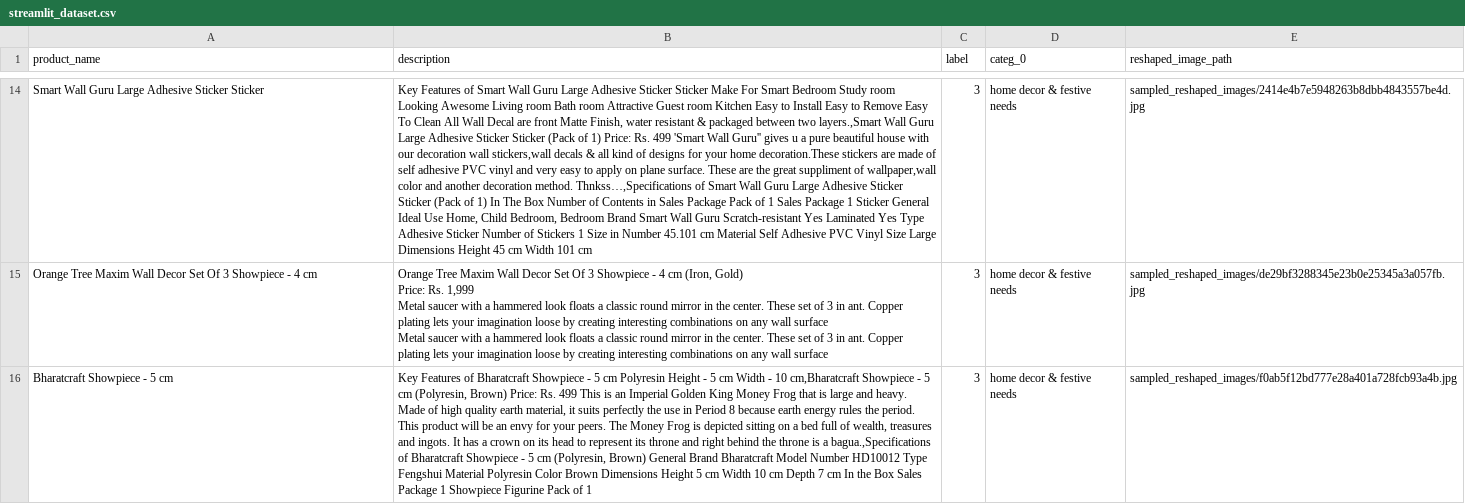
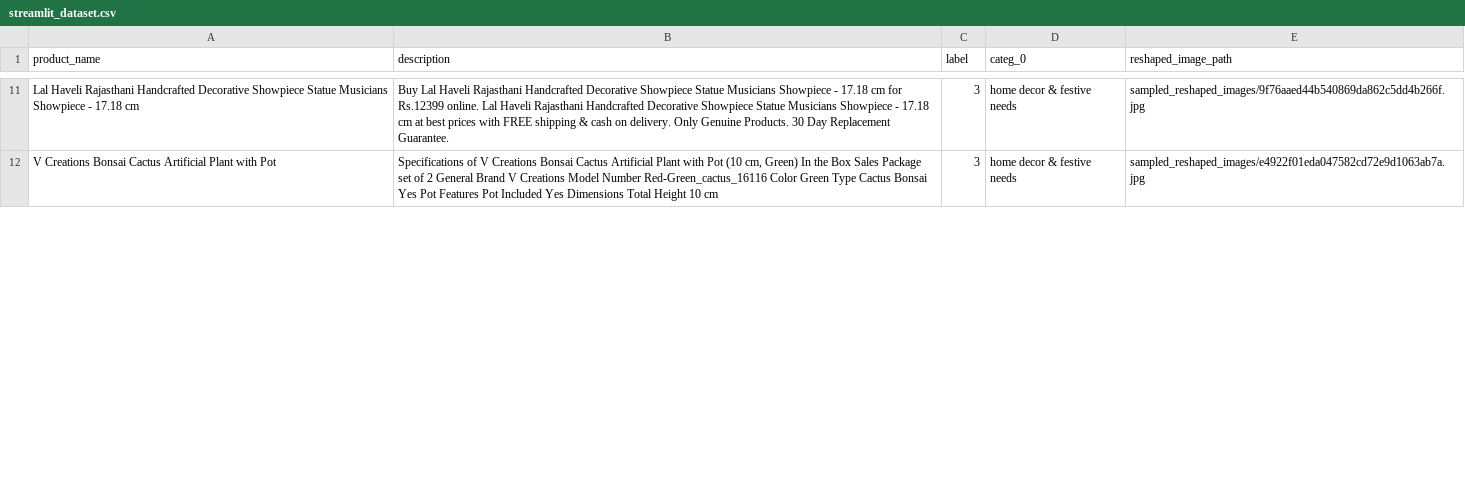
Before and after one commit to Oxelie/P9-POC_CLIP, a CSV file: streamlit_dataset.csv, drawn as a sheet; only a part is shown, gaps mark what is left out; removed rows and columns are numbered as before the commit, all else as after; ↵ is a line break in a cell; the diff covers the shown part only; the diff names each change by its address in the sheet, - before the commit and + after, or states it on an @@ line.

Commit message:
Add files via upload

```diff
--- a/streamlit_dataset.csv
+++ b/streamlit_dataset.csv
-A11 (product_name): Smart Wall Guru Large Adhesive Sticker Sticker
+A11 (product_name): Lal Haveli Rajasthani Handcrafted Decorative Showpiece Statue Musicians Showpiece - 17.18 cm
-B11 (description): Key Features of Smart Wall Guru Large Adhesive Sticker Sticker Make For Smart Bedroom Study room Looking Awesome Living room Bath room Attractive Guest room Kitchen Easy to Install Easy to Remove Easy To Clean All Wall Decal are front Matte Finish, water resistant & packaged between two layers.,Smart Wall Guru Large Adhesive Sticker Sticker (Pack of 1) Price: Rs. 499 'Smart Wall Guru'' gives u a pure beautiful house with our decoration wall stickers,wall decals & all kind of designs for your home decoration.These stickers are made of self adhesive PVC vinyl and very easy to apply on plane surface. These are the great suppliment of wallpaper,wall color and another decoration method. Thnkss…,Specifications of Smart Wall Guru Large Adhesive Sticker Sticker (Pack of 1) In The Box Number of Contents in Sales Package Pack of 1 Sales Package 1 Sticker General Ideal Use Home, Child Bedroom, Bedroom Brand Smart Wall Guru Scratch-resistant Yes Laminated Yes Type Adhesive Sticker Number of Stickers 1 Size in Number 45.101 cm Material Self Adhesive PVC Vinyl Size Large Dimensions Height 45 cm Width 101 cm
+B11 (description): Buy Lal Haveli Rajasthani Handcrafted Decorative Showpiece Statue Musicians Showpiece - 17.18 cm for Rs.12399 online. Lal Haveli Rajasthani Handcrafted Decorative Showpiece Statue Musicians Showpiece - 17.18 cm at best prices with FREE shipping & cash on delivery. Only Genuine Products. 30 Day Replacement Guarantee.
-E11 (reshaped_image_path): sampled_reshaped_images/2414e4b7e5948263b8dbb4843557be4d.jpg
+E11 (reshaped_image_path): sampled_reshaped_images/9f76aaed44b540869da862c5dd4b266f.jpg
-row 15: Orange Tree Maxim Wall Decor Set Of 3 Showpiece - 4 cm | Orange Tree Maxim Wall Decor Set Of 3 Showpiece - 4 cm (Iron, Gold) ↵ Price: Rs. 1,999 ↵ Metal saucer with a hammered look floats a classic round mirror in the center. These set of 3 in ant. Copper plating lets your imagination loose by creating interesting combinations on any wall surface ↵ Metal saucer with a hammered look floats a classic round mirror in the center. These set of 3 in ant. Copper plating lets your imagination loose by creating interesting combinations on any wall surface | 3 | home decor & festive needs | sampled_reshaped_images/de29bf3288345e23b0e25345a3a057fb.jpg
-A12 (product_name): Bharatcraft Showpiece - 5 cm
+A12 (product_name): V Creations Bonsai Cactus Artificial Plant with Pot
-B12 (description): Key Features of Bharatcraft Showpiece - 5 cm Polyresin Height - 5 cm Width - 10 cm,Bharatcraft Showpiece - 5 cm (Polyresin, Brown) Price: Rs. 499 This is an Imperial Golden King Money Frog that is large and heavy. Made of high quality earth material, it suits perfectly the use in Period 8 because earth energy rules the period. This product will be an envy for your peers. The Money Frog is depicted sitting on a bed full of wealth, treasures and ingots. It has a crown on its head to represent its throne and right behind the throne is a bagua.,Specifications of Bharatcraft Showpiece - 5 cm (Polyresin, Brown) General Brand Bharatcraft Model Number HD10012 Type Fengshui Material Polyresin Color Brown Dimensions Height 5 cm Width 10 cm Depth 7 cm In the Box Sales Package 1 Showpiece Figurine Pack of 1
+B12 (description): Specifications of V Creations Bonsai Cactus Artificial Plant with Pot (10 cm, Green) In the Box Sales Package set of 2 General Brand V Creations Model Number Red-Green_cactus_16116 Color Green Type Cactus Bonsai Yes Pot Features Pot Included Yes Dimensions Total Height 10 cm
-E12 (reshaped_image_path): sampled_reshaped_images/f0ab5f12bd777e28a401a728fcb93a4b.jpg
+E12 (reshaped_image_path): sampled_reshaped_images/e4922f01eda047582cd72e9d1063ab7a.jpg
```
Also changed, not shown: 6 removed rows and 57 edited cells elsewhere in this file.
